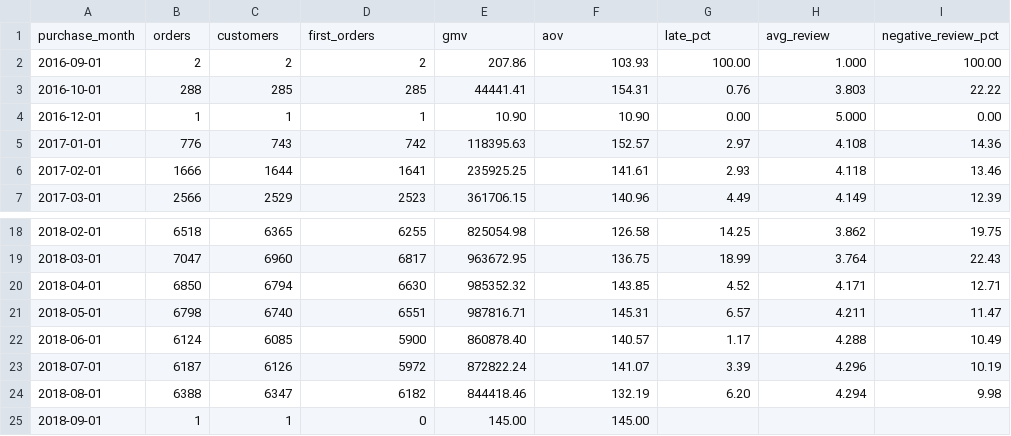
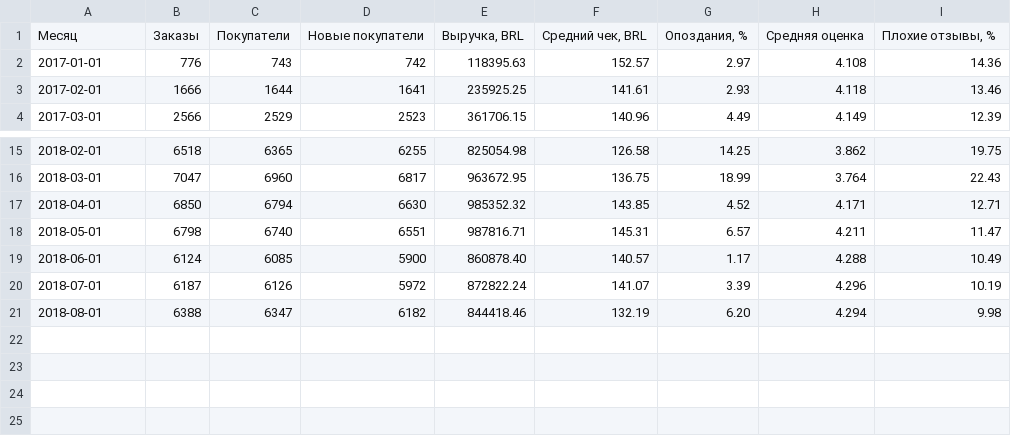
Before and after one commit to defotar/olist-product-analytics, a CSV file: marts/monthly_kpi.csv, drawn as a sheet; only a part is shown, gaps mark what is left out; removed rows and columns are numbered as before the commit, all else as after; the diff names each change by its address in the sheet, - before the commit and + after, or states it on an @@ line.

```diff
--- a/marts/monthly_kpi.csv
+++ b/marts/monthly_kpi.csv
-row 1: purchase_month | orders | customers | first_orders | gmv | aov | late_pct | avg_review | negative_review_pct
-row 2: 2016-09-01 | 2 | 2 | 2 | 207.86 | 103.93 | 100.00 | 1.000 | 100.00
-row 3: 2016-10-01 | 288 | 285 | 285 | 44441.41 | 154.31 | 0.76 | 3.803 | 22.22
-row 4: 2016-12-01 | 1 | 1 | 1 | 10.90 | 10.90 | 0.00 | 5.000 | 0.00
+row 1: Месяц | Заказы | Покупатели | Новые покупатели | Выручка, BRL | Средний чек, BRL | Опоздания, % | Средняя оценка | Плохие отзывы, %
-row 25: 2018-09-01 | 1 | 1 | 0 | 145.00 | 145.00
```
Also changed, not shown: marts/category_kpi.csv, marts/cohort_retention.csv, 8 other files.
